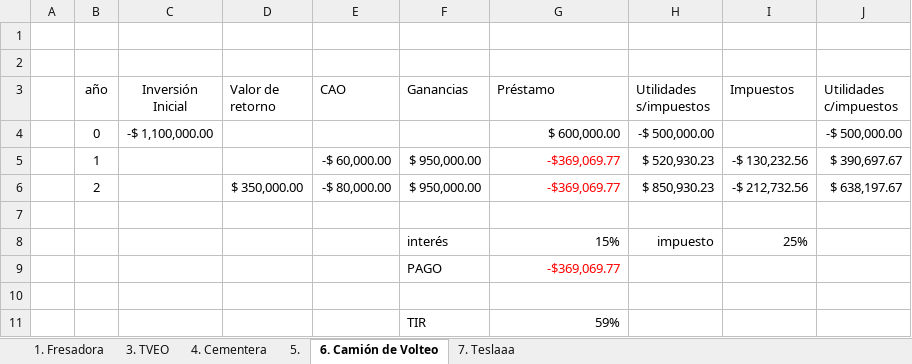
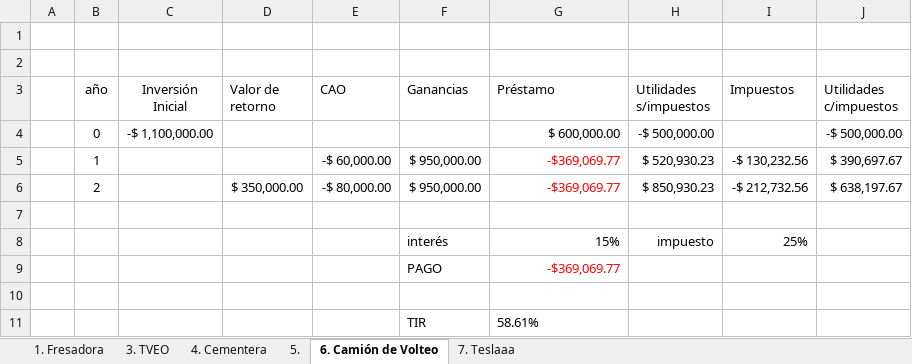
Before and after one commit to LuisR-jpg/Artificial-Intelligence---UP, an Excel workbook: Other/Seventh Semester/Proyectos de Inversion/Casos.xlsx, sheet 6. Camión de Volteo, drawn as a sheet; values as stored, in another font and other column widths than the file's, no borders; the diff names each change by its address in the sheet, - before the commit and + after, or states it on an @@ line.

```diff
--- a/Other/Seventh Semester/Proyectos de Inversion/Casos.xlsx (sheet 6. Camión de Volteo)
+++ b/Other/Seventh Semester/Proyectos de Inversion/Casos.xlsx (sheet 6. Camión de Volteo)
-G11 (Préstamo): 59%
+G11 (Préstamo): 58.61%
-G11 alignment: right
+G11 alignment: left
```
Also changed, not shown: sheet 1. Fresadora, sheet 4. Cementera, sheet 5., sheet 7. Teslaaa.
